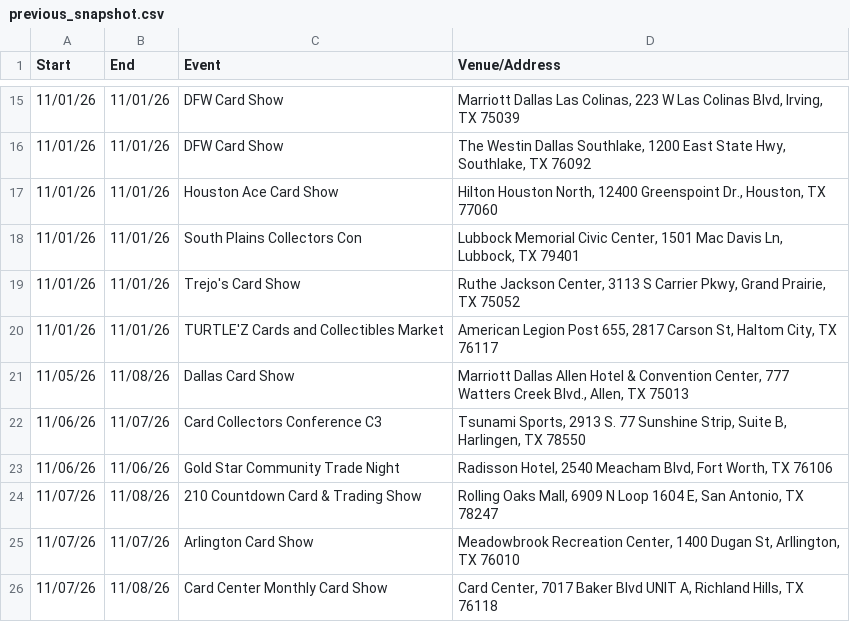
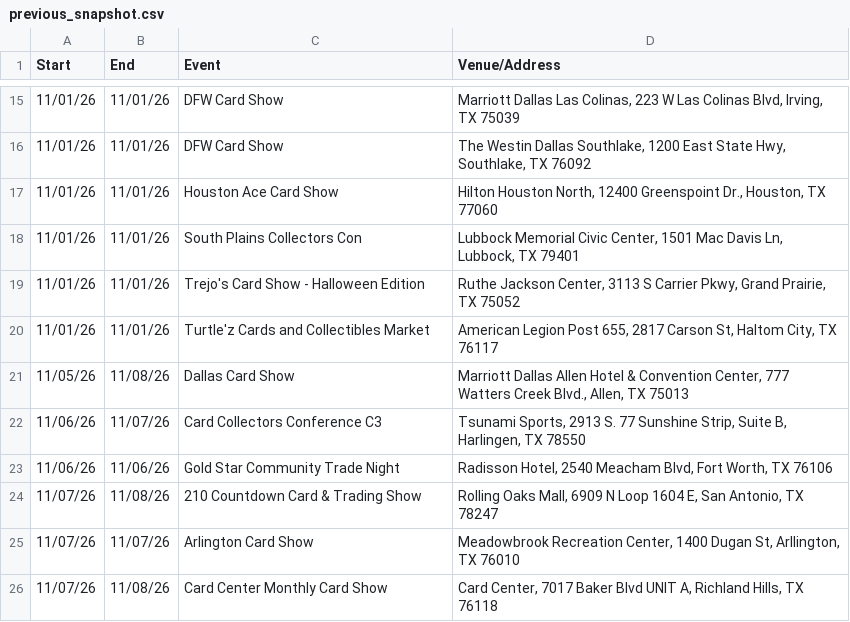
Before and after one commit to texasshowlocator/Texas-Show-Locator, a CSV file: data/previous_snapshot.csv, drawn as a sheet; only a part is shown, gaps mark what is left out.

```diff
--- a/data/previous_snapshot.csv
+++ b/data/previous_snapshot.csv
@@ -18,4 +18,4 @@
 11/01/26,11/01/26,South Plains Collectors Con,"Lubbock Memorial Civic Center, 1501 Mac Davis Ln, Lubbock, TX 79401"
-11/01/26,11/01/26,Trejo's Card Show,"Ruthe Jackson Center, 3113 S Carrier Pkwy, Grand Prairie, TX 75052"
-11/01/26,11/01/26,TURTLE'Z Cards and Collectibles Market,"American Legion Post 655, 2817 Carson St, Haltom City, TX 76117"
+11/01/26,11/01/26,Trejo's Card Show - Halloween Edition,"Ruthe Jackson Center, 3113 S Carrier Pkwy, Grand Prairie, TX 75052"
+11/01/26,11/01/26,Turtle'z Cards and Collectibles Market,"American Legion Post 655, 2817 Carson St, Haltom City, TX 76117"
 11/05/26,11/08/26,Dallas Card Show,"Marriott Dallas Allen Hotel & Convention Center, 777 Watters Creek Blvd., Allen, TX 75013"
```
